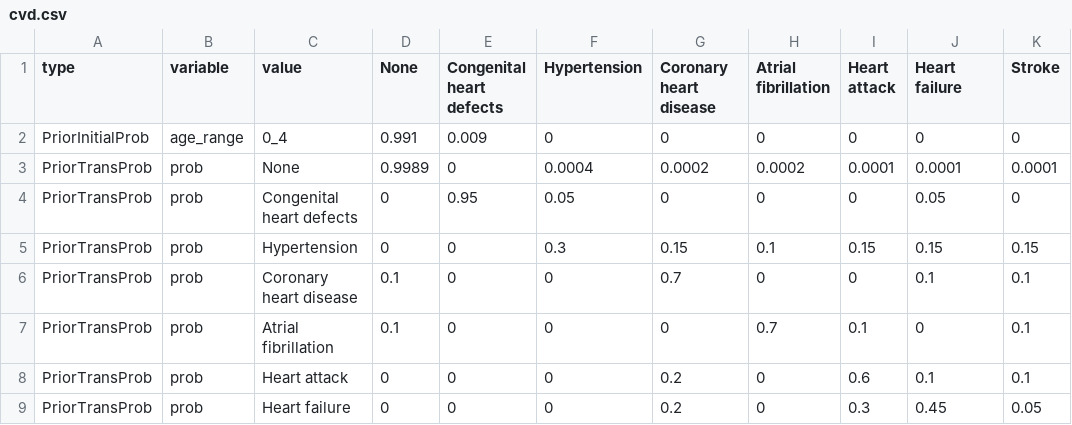
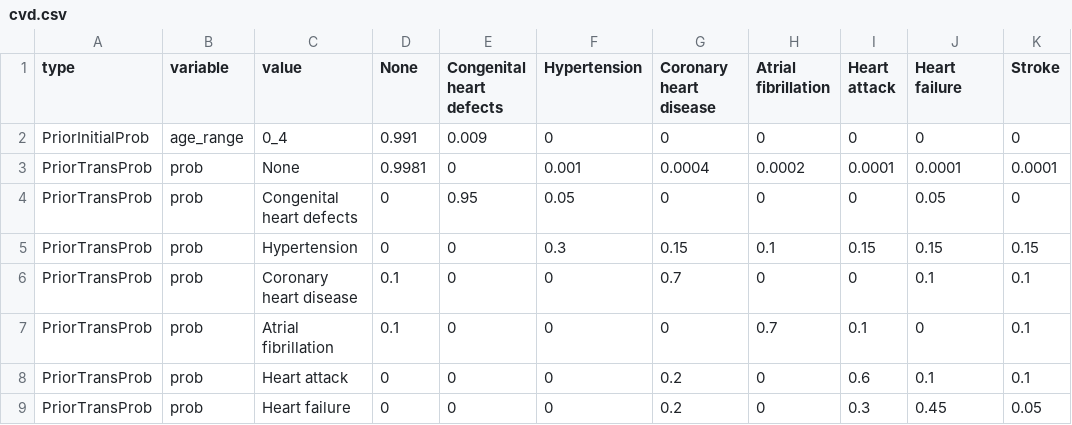
Before and after one commit to maciejtarsa/synthetic-health-population, a CSV file: input/nz/disease/cvd.csv, drawn as a sheet; only a part is shown; the diff names each change by its address in the sheet, - before the commit and + after, or states it on an @@ line.

Commit message:
new output and input for diabetes and cvd

```diff
--- a/input/nz/disease/cvd.csv
+++ b/input/nz/disease/cvd.csv
-D3 (None): 0.9989
+D3 (None): 0.9981
-F3 (Hypertension): 0.0004
+F3 (Hypertension): 0.001
-G3 (Coronary heart disease): 0.0002
+G3 (Coronary heart disease): 0.0004
```
Also changed, not shown: input/nz/disease/diabetes_2.csv, output/patients.csv.
